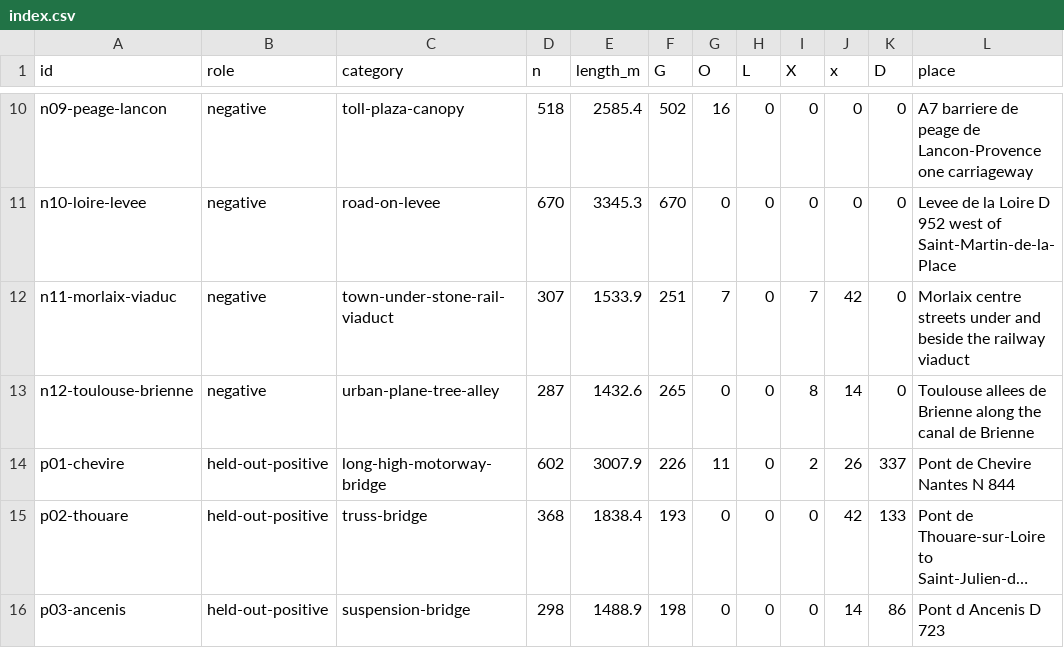
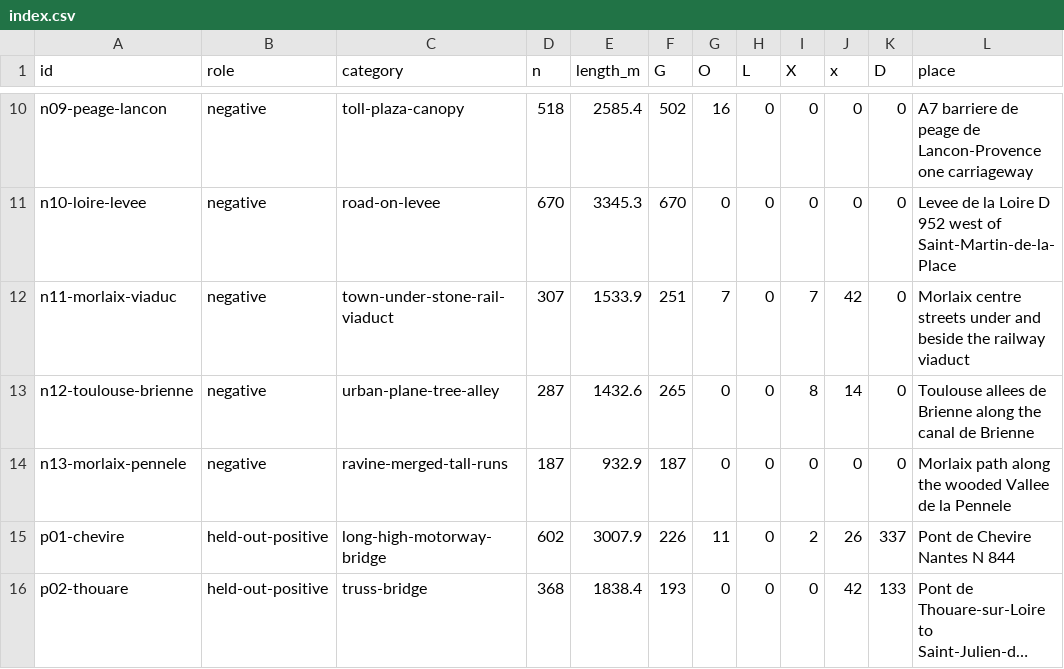
Before and after one commit to glandais/vcyclist, a CSV file: docs/deck-strava-data/analysis/truth/controls/index.csv, drawn as a sheet; only a part is shown, gaps mark what is left out; the shorter side is filled out with more unchanged rows; long unchanged cells end in …; the diff names each change by its address in the sheet, - before the commit and + after, or states it on an @@ line.

```diff
--- a/docs/deck-strava-data/analysis/truth/controls/index.csv
+++ b/docs/deck-strava-data/analysis/truth/controls/index.csv
+row 14: n13-morlaix-pennele | negative | ravine-merged-tall-runs | 187 | 932.9 | 187 | 0 | 0 | 0 | 0 | 0 | Morlaix path along the wooded Vallee de la Pennele
```
Also changed, not shown: 7 other files.
